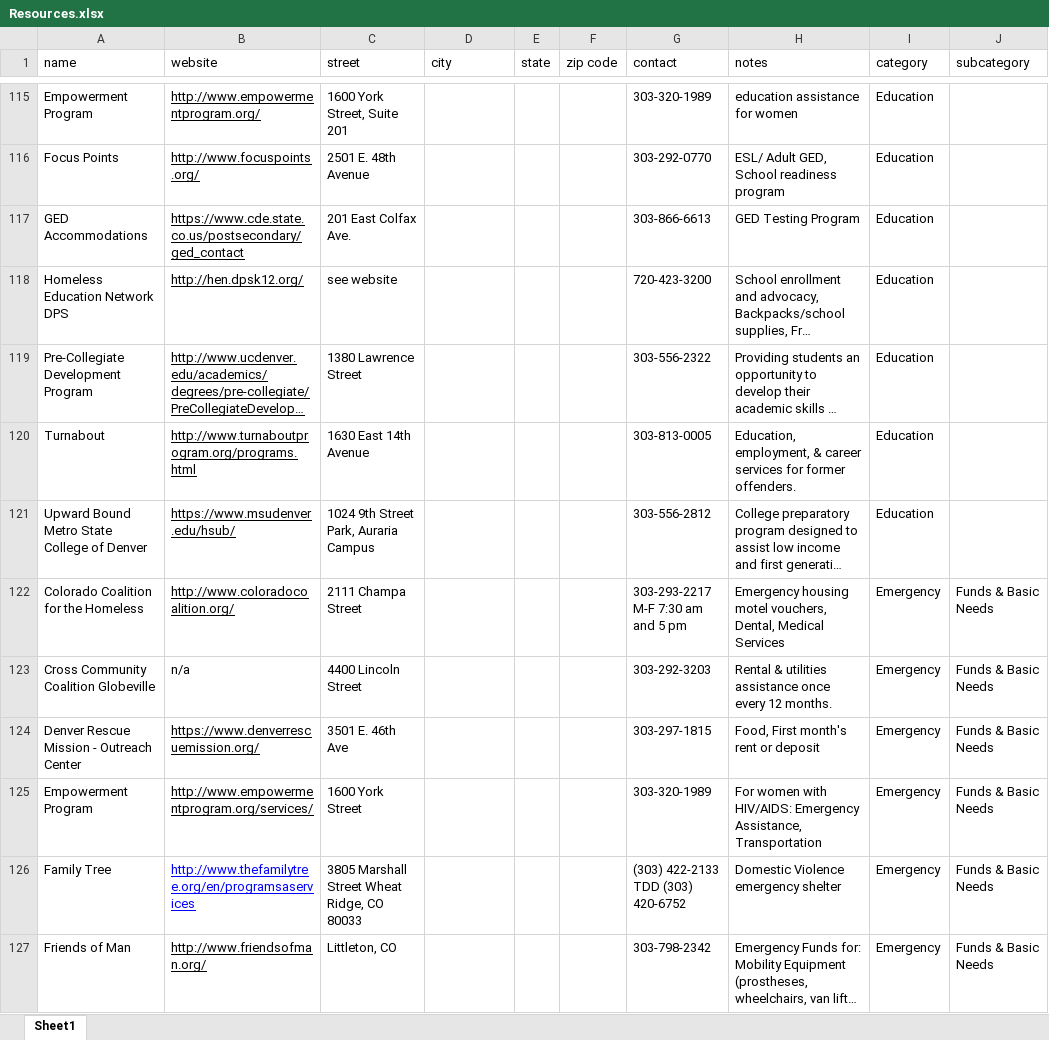
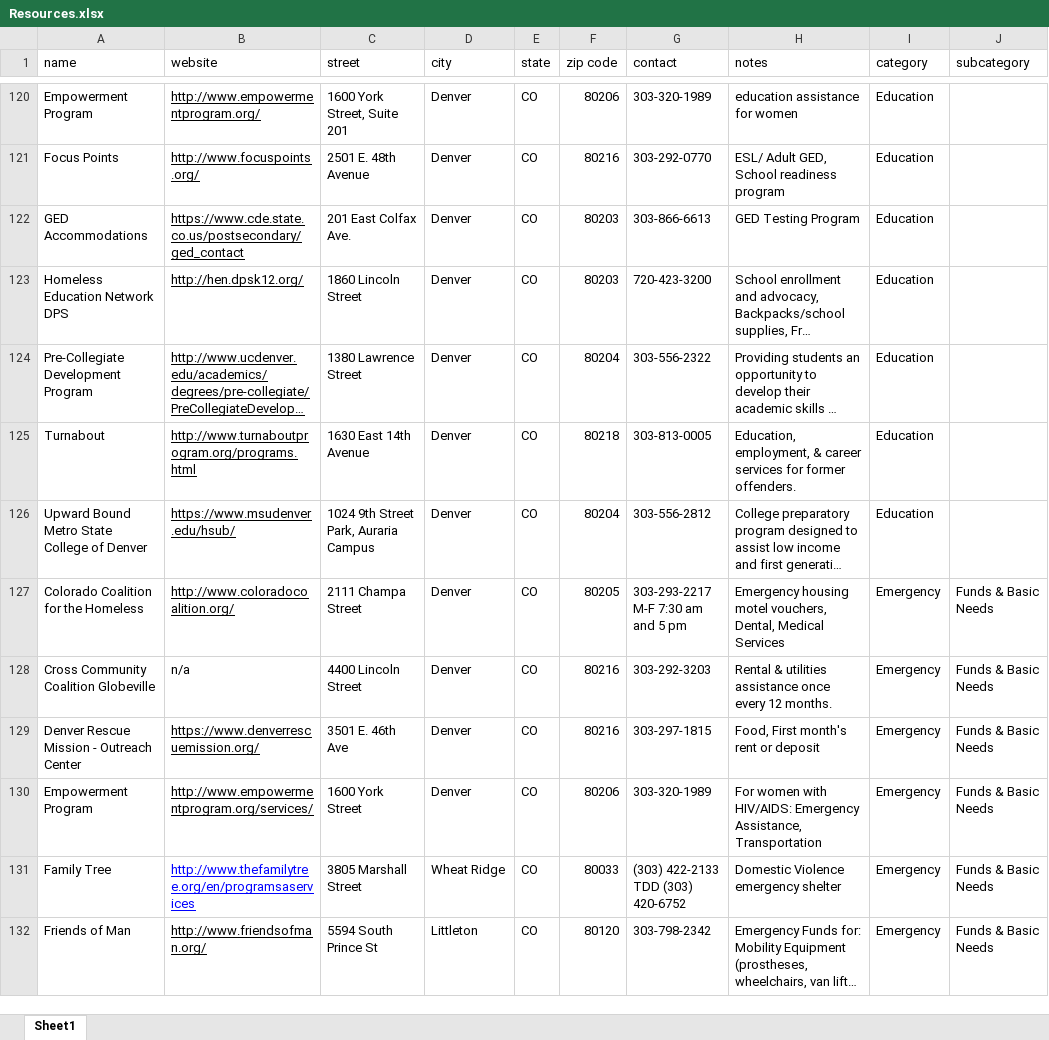
Before and after one commit to Turing-MOD4-Cross-Pollination/be-help-yourself, an Excel workbook: Resources.xlsx, sheet Sheet1, drawn as a sheet; only a part is shown, gaps mark what is left out; long unchanged cells end in …; values as stored, in another font and other column widths than the file's, no borders; charts and pictures not drawn; addresses are those after the commit; the diff covers the shown part only; the diff names each change by its address in the sheet, - before the commit and + after, or states it on an @@ line.

Commit message:
Update resources with all city state and zips
Co-authored-by: Joshua Sherwood <49769068+joshsherwood1@users.noreply.github.com>

```diff
--- a/Resources.xlsx (sheet Sheet1)
+++ b/Resources.xlsx (sheet Sheet1)
-D120:D130 (city): (empty)
+D120:D130 (city): Denver
-E120:E132 (state): (empty)
+E120:E132 (state): CO
-F120 (zip code): (empty)
+F120 (zip code): 80206
-F121 (zip code): (empty)
+F121 (zip code): 80216
-F122:F123 (zip code): (empty)
+F122:F123 (zip code): 80203
-C123 (street): see website
+C123 (street): 1860 Lincoln Street
-F124 (zip code): (empty)
+F124 (zip code): 80204
-F125 (zip code): (empty)
+F125 (zip code): 80218
-F126 (zip code): (empty)
+F126 (zip code): 80204
-F127 (zip code): (empty)
+F127 (zip code): 80205
-F128:F129 (zip code): (empty)
+F128:F129 (zip code): 80216
-F130 (zip code): (empty)
+F130 (zip code): 80206
-C131 (street): 3805 Marshall Street Wheat Ridge, CO 80033
+C131 (street): 3805 Marshall Street
-D131 (city): (empty)
+D131 (city): Wheat Ridge
-F131 (zip code): (empty)
+F131 (zip code): 80033
-C132 (street): Littleton, CO
+C132 (street): 5594 South Prince St
-D132 (city): (empty)
+D132 (city): Littleton
-F132 (zip code): (empty)
+F132 (zip code): 80120
```
Also changed, not shown: 8 added rows, 2 removed rows, 670 edited cells and cell formats elsewhere in this sheet.
